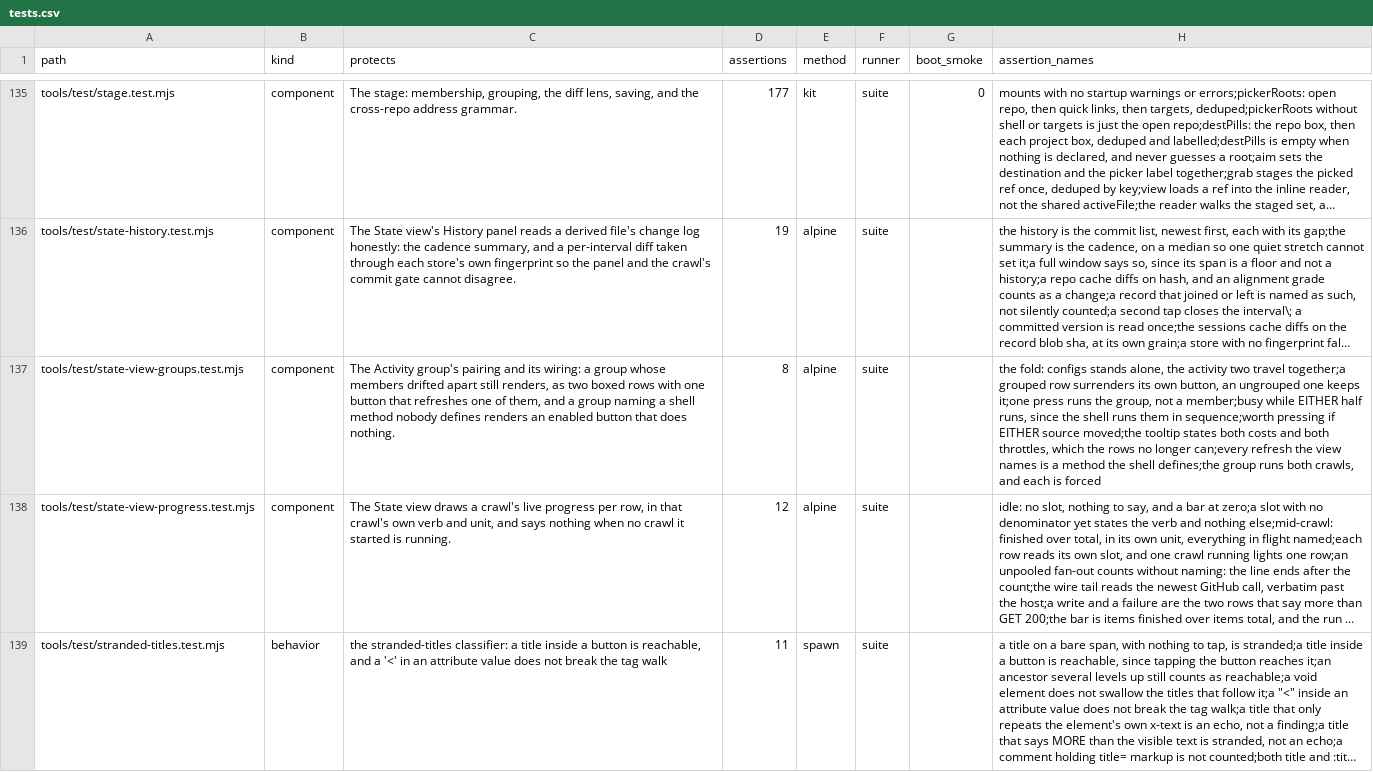
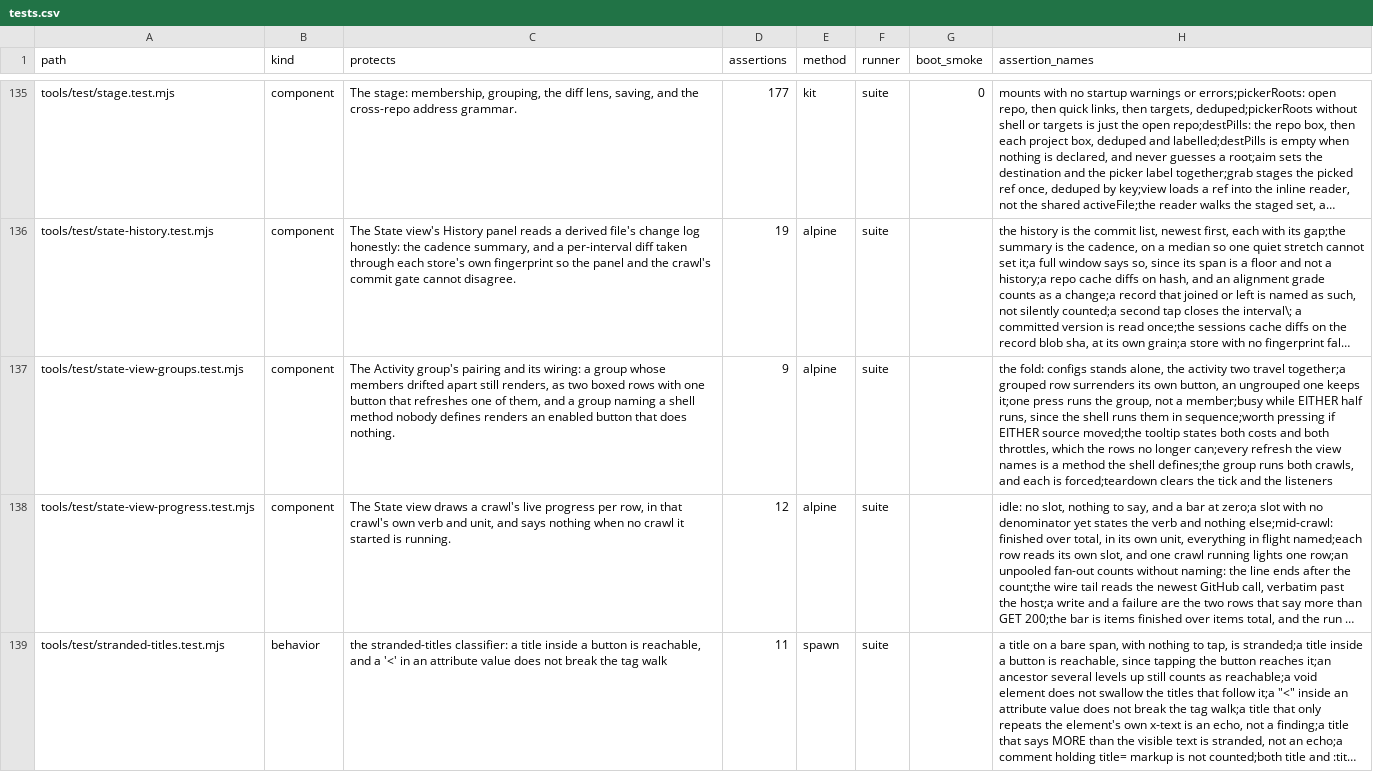
Before and after one commit to mehrlander/WebTools, a CSV file: docs/tests.csv, drawn as a sheet; only a part is shown, gaps mark what is left out; long unchanged cells end in …; the diff names each change by its address in the sheet, - before the commit and + after, or states it on an @@ line.

```diff
--- a/docs/tests.csv
+++ b/docs/tests.csv
-D137 (assertions): 8
+D137 (assertions): 9
-H137 (assertion_names): …each is forced
+H137 (assertion_names): …each is forced;teardown clears the tick and the listeners
```
Also changed, not shown: docs/docs.csv, 1 other file.
